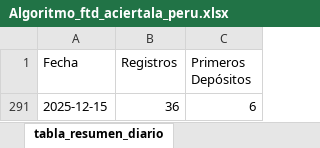
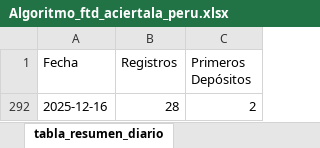
Before and after one commit to james5777/FTD-s-Aciertala, an Excel workbook: Algoritmo_ftd_aciertala_peru.xlsx, sheet tabla_resumen_diario, drawn as a sheet; values as stored, in another font and other column widths than the file's, no borders; table styles not drawn; removed rows and columns are numbered as before the commit, all else as after; the diff names each change by its address in the sheet, - before the commit and + after, or states it on an @@ line.

```diff
--- a/Algoritmo_ftd_aciertala_peru.xlsx (sheet tabla_resumen_diario)
+++ b/Algoritmo_ftd_aciertala_peru.xlsx (sheet tabla_resumen_diario)
@@ row 291 hidden: 2025-12-15 | 36 | 6 @@
+row 292: 2025-12-16 | 28 | 2
```
Also changed, not shown: sheet cruce_registros_transacciones, Archivos/Diario-ACPE.xlsx, 4 other files.
